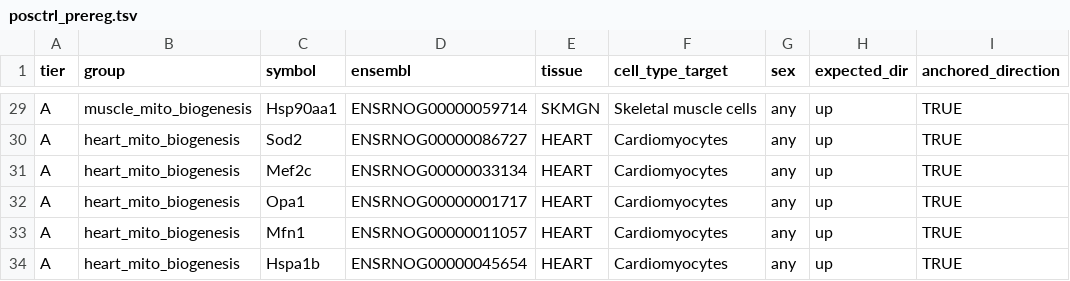
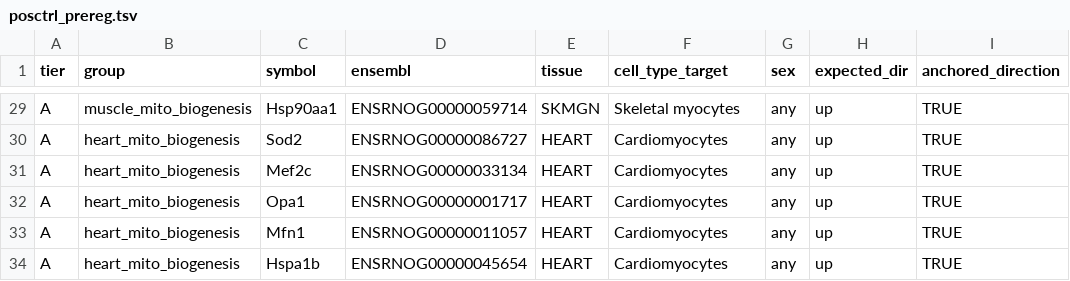
Before and after one commit to treese41528/motrpac-genecompass, a TSV file: deconvolution/reference/posctrl_prereg.tsv, drawn as a sheet; only a part is shown, gaps mark what is left out; the diff covers the shown part only; the diff names each change by its address in the sheet, - before the commit and + after, or states it on an @@ line.

```diff
--- a/deconvolution/reference/posctrl_prereg.tsv
+++ b/deconvolution/reference/posctrl_prereg.tsv
-F29 (cell_type_target): Skeletal muscle cells
+F29 (cell_type_target): Skeletal myocytes
```
Also changed, not shown: 27 edited cells elsewhere in this file, 1 other file.
